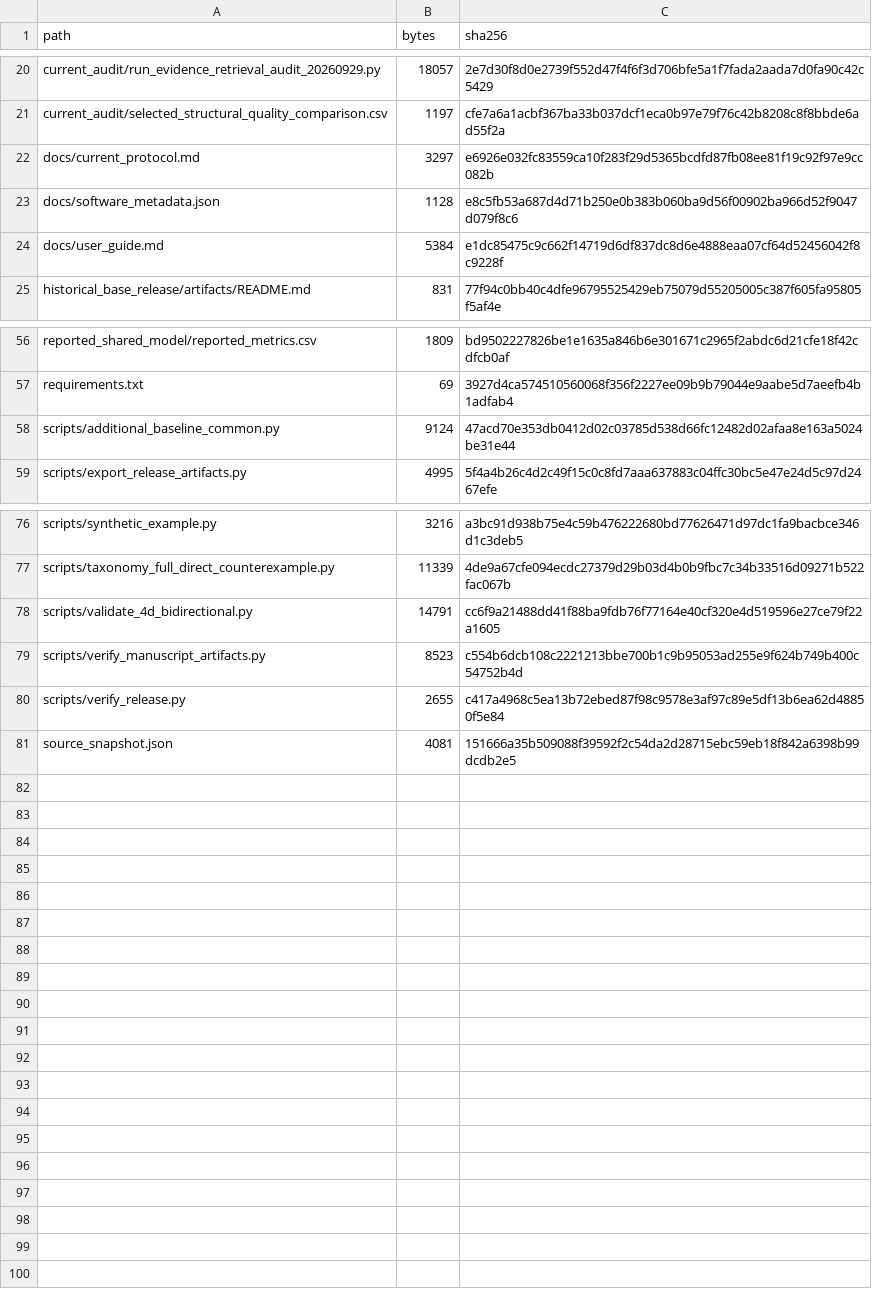
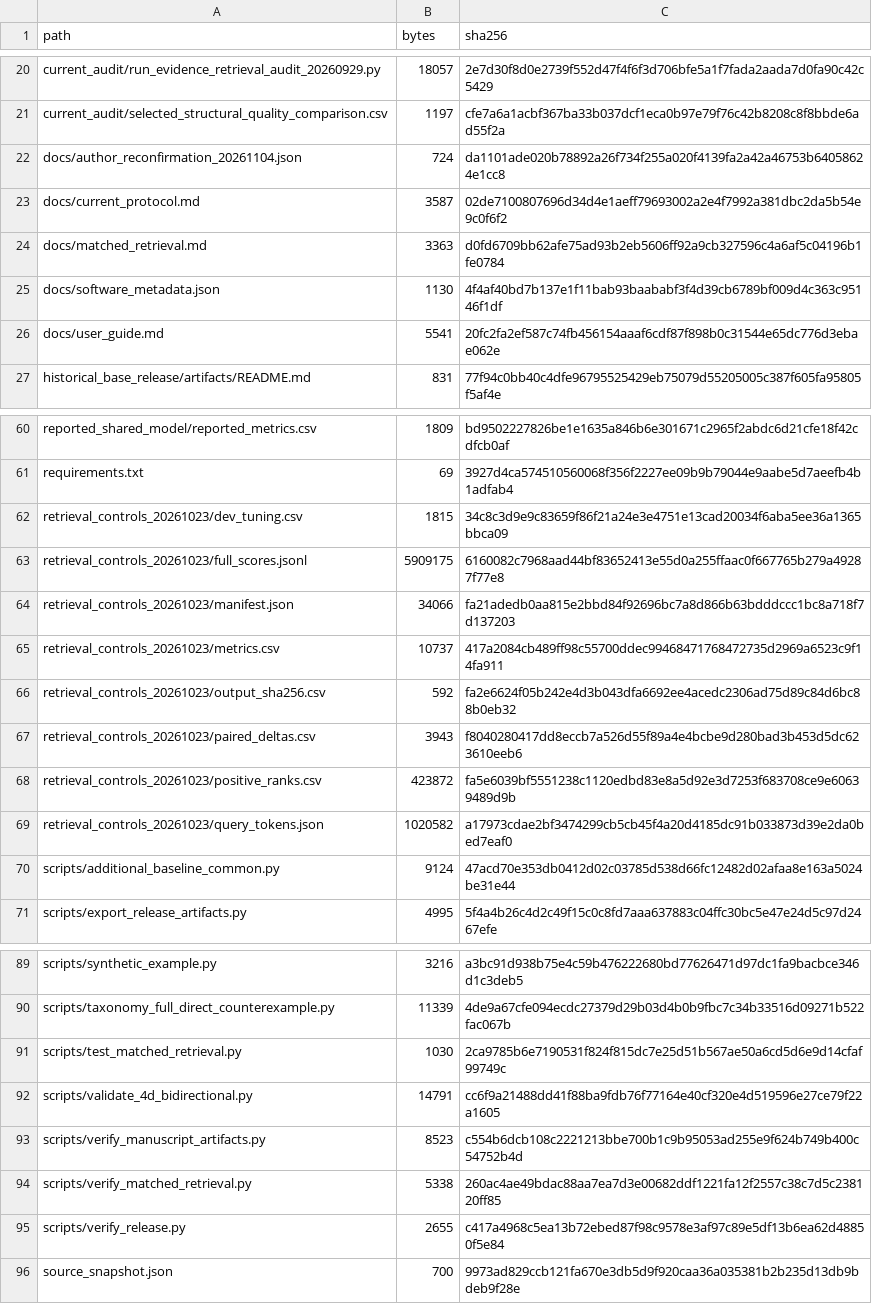
Before and after one commit to ehu011103-cloud/EviMetOnto, a CSV file: SHA256SUMS.csv, drawn as a sheet; only a part is shown, gaps mark what is left out; the diff covers the shown part only.

Commit message:
Release input-matched retrieval audit and offline verification

```diff
--- a/SHA256SUMS.csv
+++ b/SHA256SUMS.csv
@@ -21,5 +21,7 @@ current_audit/run_evidence_retrieval_audit_20260929.py,18057,2e7d30f8d0e2739f552
 current_audit/selected_structural_quality_comparison.csv,1197,cfe7a6a1acbf367ba33b037dcf1eca0b97e79f76c42b8208c8f8bbde6ad55f2a
-docs/current_protocol.md,3297,e6926e032fc83559ca10f283f29d5365bcdfd87fb08ee81f19c92f97e9cc082b
-docs/software_metadata.json,1128,e8c5fb53a687d4d71b250e0b383b060ba9d56f00902ba966d52f9047d079f8c6
-docs/user_guide.md,5384,e1dc85475c9c662f14719d6df837dc8d6e4888eaa07cf64d52456042f8c9228f
+docs/author_reconfirmation_20261104.json,724,da1101ade020b78892a26f734f255a020f4139fa2a42a46753b64058624e1cc8
+docs/current_protocol.md,3587,02de7100807696d34d4e1aeff79693002a2e4f7992a381dbc2da5b54e9c0f6f2
+docs/matched_retrieval.md,3363,d0fd6709bb62afe75ad93b2eb5606ff92a9cb327596c4a6af5c04196b1fe0784
+docs/software_metadata.json,1130,4f4af40bd7b137e1f11bab93baababf3f4d39cb6789bf009d4c363c95146f1df
+docs/user_guide.md,5541,20fc2fa2ef587c74fb456154aaaf6cdf87f898b0c31544e65dc776d3ebae062e
 historical_base_release/artifacts/README.md,831,77f94c0bb40c4dfe96795525429eb75079d55205005c387f605fa95805f5af4e
@@ -57,2 +61,10 @@ reported_shared_model/reported_metrics.csv,1809,bd9502227826be1e1635a846b6e30167
 requirements.txt,69,3927d4ca574510560068f356f2227ee09b9b79044e9aabe5d7aeefb4b1adfab4
+retrieval_controls_20261023/dev_tuning.csv,1815,34c8c3d9e9c83659f86f21a24e3e4751e13cad20034f6aba5ee36a1365bbca09
+retrieval_controls_20261023/full_scores.jsonl,5909175,6160082c7968aad44bf83652413e55d0a255ffaac0f667765b279a49287f77e8
+retrieval_controls_20261023/manifest.json,34066,fa21adedb0aa815e2bbd84f92696bc7a8d866b63bdddccc1bc8a718f7d137203
+retrieval_controls_20261023/metrics.csv,10737,417a2084cb489ff98c55700ddec99468471768472735d2969a6523c9f14fa911
+retrieval_controls_20261023/output_sha256.csv,592,fa2e6624f05b242e4d3b043dfa6692ee4acedc2306ad75d89c84d6bc88b0eb32
+retrieval_controls_20261023/paired_deltas.csv,3943,f8040280417dd8eccb7a526d55f89a4e4bcbe9d280bad3b453d5dc623610eeb6
+retrieval_controls_20261023/positive_ranks.csv,423872,fa5e6039bf5551238c1120edbd83e8a5d92e3d7253f683708ce9e60639489d9b
+retrieval_controls_20261023/query_tokens.json,1020582,a17973cdae2bf3474299cb5cb45f4a20d4185dc91b033873d39e2da0bed7eaf0
 scripts/additional_baseline_common.py,9124,47acd70e353db0412d02c03785d538d66fc12482d02afaa8e163a5024be31e44
@@ -77,5 +90,7 @@ scripts/synthetic_example.py,3216,a3bc91d938b75e4c59b476222680bd77626471d97dc1fa
 scripts/taxonomy_full_direct_counterexample.py,11339,4de9a67cfe094ecdc27379d29b03d4b0b9fbc7c34b33516d09271b522fac067b
+scripts/test_matched_retrieval.py,1030,2ca9785b6e7190531f824f815dc7e25d51b567ae50a6cd5d6e9d14cfaf99749c
 scripts/validate_4d_bidirectional.py,14791,cc6f9a21488dd41f88ba9fdb76f77164e40cf320e4d519596e27ce79f22a1605
 scripts/verify_manuscript_artifacts.py,8523,c554b6dcb108c2221213bbe700b1c9b95053ad255e9f624b749b400c54752b4d
+scripts/verify_matched_retrieval.py,5338,260ac4ae49bdac88aa7ea7d3e00682ddf1221fa12f2557c38c7d5c238120ff85
 scripts/verify_release.py,2655,c417a4968c5ea13b72ebed87f98c9578e3af97c89e5df13b6ea62d48850f5e84
-source_snapshot.json,4081,151666a35b509088f39592f2c54da2d28715ebc59eb18f842a6398b99dcdb2e5
+source_snapshot.json,700,9973ad829ccb121fa670e3db5d9f920caa36a035381b2b235d13db9bdeb9f28e
```
Also changed, not shown: 3 added rows and 3 edited cells elsewhere in this file, 21 other files.
